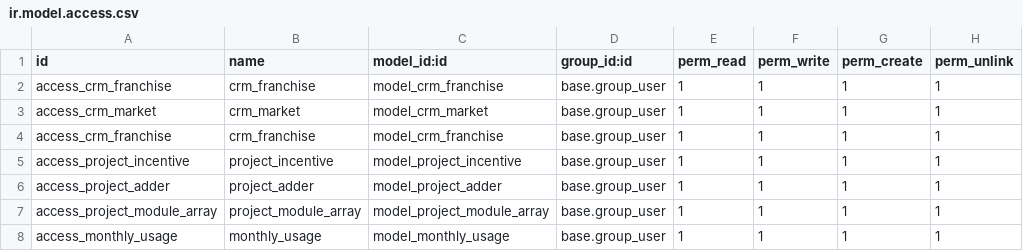
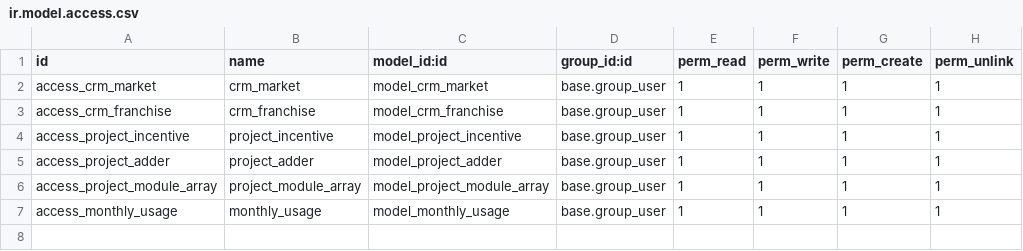
Before and after one commit to trismart-smartboard/odoo-trismart, a CSV file: trismart_project/security/ir.model.access.csv, drawn as a sheet.

Commit message:
[TRIS-67] Update custom fields in some models

```diff
--- a/trismart_project/security/ir.model.access.csv
+++ b/trismart_project/security/ir.model.access.csv
@@ -1,3 +1,2 @@
 id,name,model_id:id,group_id:id,perm_read,perm_write,perm_create,perm_unlink
-access_crm_franchise,crm_franchise,model_crm_franchise,base.group_user,1,1,1,1
 access_crm_market,crm_market,model_crm_market,base.group_user,1,1,1,1
```
Also changed, not shown: 10 other files.
